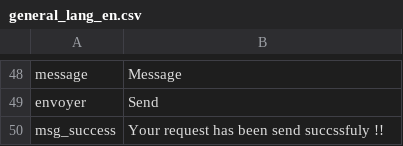
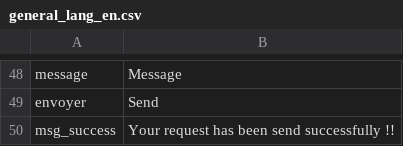
Before and after one commit to gmedyacine/PIW, a CSV file: uploads/lang/general_lang_en.csv, drawn as a sheet; only a part is shown, gaps mark what is left out.

Commit message:
correction

```diff
--- a/uploads/lang/general_lang_en.csv
+++ b/uploads/lang/general_lang_en.csv
@@ -49,2 +49,2 @@ message;Message
 envoyer;Send
-msg_success;Your request has been send succssfuly !!
+msg_success;Your request has been send successfully !!
```
